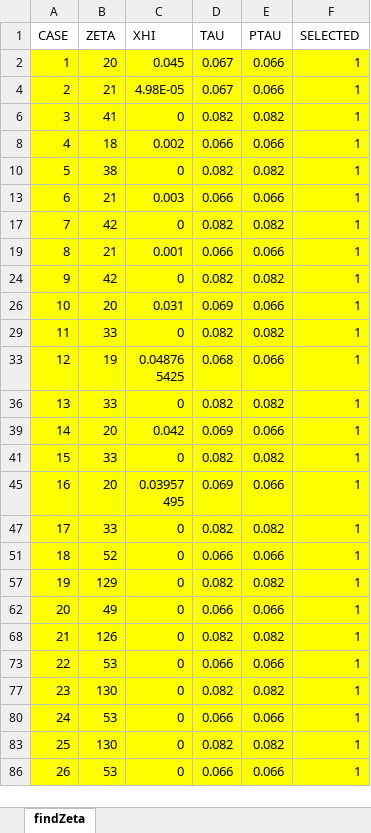
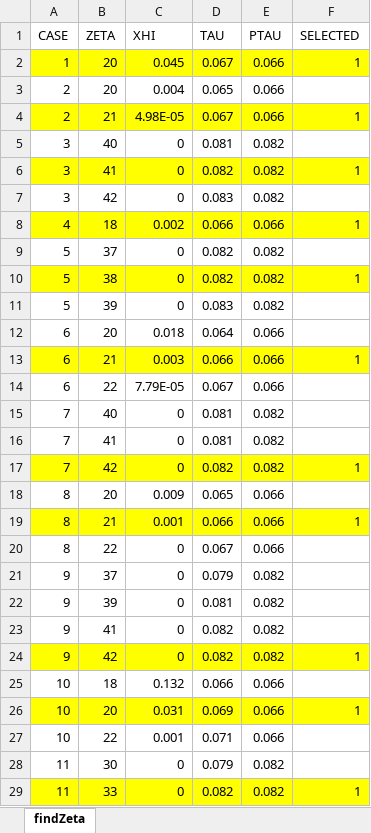
Before and after one commit to matanlotem/SIM21, an Excel workbook: ParamStudy/findZeta.xlsx, sheet findZeta, drawn as a sheet; only a part is shown; the shorter side is filled out with more unchanged rows; values as stored, in another font and other column widths than the file's, no borders; the diff covers the shown part only; the diff names each change by its address in the sheet, - before the commit and + after, or states it on an @@ line.

```diff
--- a/ParamStudy/findZeta.xlsx (sheet findZeta)
+++ b/ParamStudy/findZeta.xlsx (sheet findZeta)
@@ row 3 unhidden: 2 | 20 | 0.004 | 0.065 | 0.066 @@
@@ row 5 unhidden: 3 | 40 | 0 | 0.081 | 0.082 @@
@@ row 7 unhidden: 3 | 42 | 0 | 0.083 | 0.082 @@
@@ row 9 unhidden: 5 | 37 | 0 | 0.082 | 0.082 @@
@@ row 11 unhidden: 5 | 39 | 0 | 0.083 | 0.082 @@
@@ row 12 unhidden: 6 | 20 | 0.018 | 0.064 | 0.066 @@
@@ row 14 unhidden: 6 | 22 | 7.79E-05 | 0.067 | 0.066 @@
@@ row 15 unhidden: 7 | 40 | 0 | 0.081 | 0.082 @@
@@ row 16 unhidden: 7 | 41 | 0 | 0.081 | 0.082 @@
@@ row 18 unhidden: 8 | 20 | 0.009 | 0.065 | 0.066 @@
@@ row 20 unhidden: 8 | 22 | 0 | 0.067 | 0.066 @@
@@ row 21 unhidden: 9 | 37 | 0 | 0.079 | 0.082 @@
@@ row 22 unhidden: 9 | 39 | 0 | 0.081 | 0.082 @@
@@ row 23 unhidden: 9 | 41 | 0 | 0.082 | 0.082 @@
@@ row 25 unhidden: 10 | 18 | 0.132 | 0.066 | 0.066 @@
@@ row 27 unhidden: 10 | 22 | 0.001 | 0.071 | 0.066 @@
@@ row 28 unhidden: 11 | 30 | 0 | 0.079 | 0.082 @@
```
Also changed, not shown: 11 added rows and 126 hidden or unhidden rows elsewhere in this sheet, ParamStudy/paramStudy.xlsx, 6 other files.
